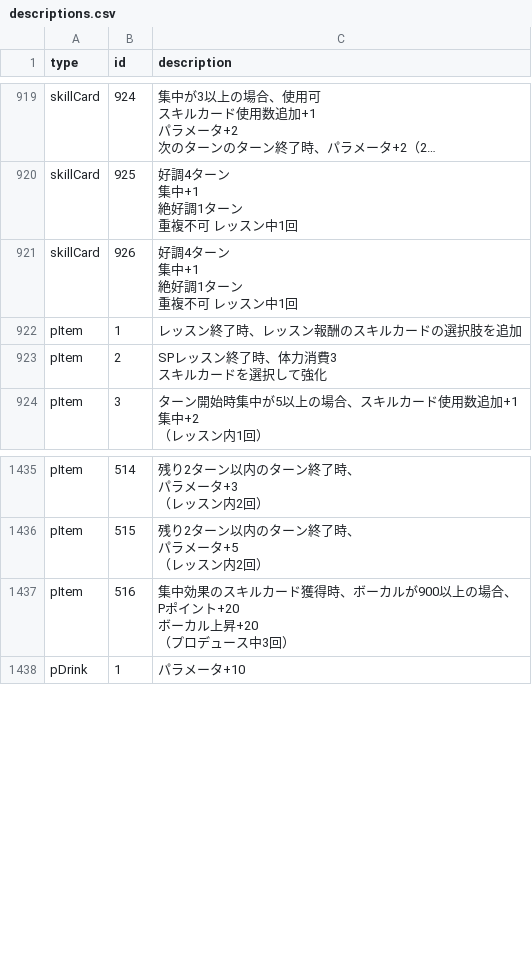
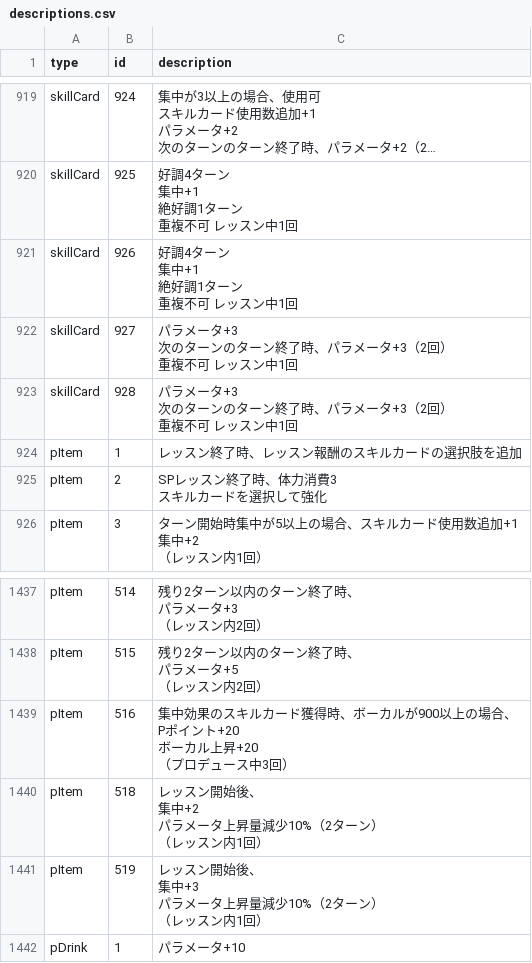
Before and after one commit to gakumas-tools/gakumas-tools, a CSV file: packages/gakumas-data/csv/descriptions.csv, drawn as a sheet; only a part is shown, gaps mark what is left out; long unchanged cells end in ….

Commit message:
Add R Kanae (学園生活) with her card and item
Add P-idol 166 (R 学園生活 氷渡香名江, sense, recommended effect
集中), her card 一途な従者 (927/928) and her item 従者の必需品
(518/519), with descriptions.
Checked against in-game capture (P図鑑 and アイドル一覧, ver 3.6.0,
2026-11-16).

```diff
--- a/packages/gakumas-data/csv/descriptions.csv
+++ b/packages/gakumas-data/csv/descriptions.csv
@@ -3476,2 +3476,8 @@ skillCard,926,"好調4ターン
 重複不可 レッスン中1回"
+skillCard,927,"パラメータ+3
+次のターンのターン終了時、パラメータ+3（2回）
+重複不可 レッスン中1回"
+skillCard,928,"パラメータ+3
+次のターンのターン終了時、パラメータ+3（2回）
+重複不可 レッスン中1回"
 pItem,1,レッスン終了時、レッスン報酬のスキルカードの選択肢を追加
@@ -4980,2 +4986,10 @@ Pポイント+20
 （プロデュース中3回）"
+pItem,518,"レッスン開始後、
+集中+2
+パラメータ上昇量減少10%（2ターン）
+（レッスン内1回）"
+pItem,519,"レッスン開始後、
+集中+3
+パラメータ上昇量減少10%（2ターン）
+（レッスン内1回）"
 pDrink,1,パラメータ+10
```
Also changed, not shown: packages/gakumas-data/csv/p_idols.csv, packages/gakumas-data/csv/p_items.csv, 2 other files.
